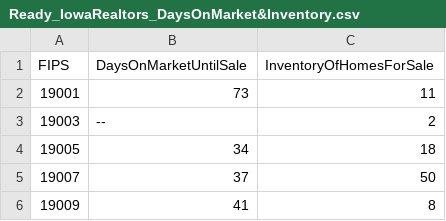
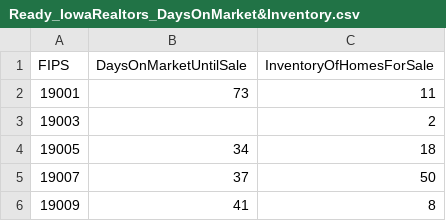
Before and after one commit to DSPG-2022/CED-Housing, a CSV file: Data/CleanData/Ready_IowaRealtors_DaysOnMarket&Inventory.csv, drawn as a sheet; only a part is shown.

Commit message:
Merged All Data

```diff
--- a/Data/CleanData/Ready_IowaRealtors_DaysOnMarket&Inventory.csv
+++ b/Data/CleanData/Ready_IowaRealtors_DaysOnMarket&Inventory.csv
@@ -2,3 +2,3 @@
 19001,73,11
-19003,--,2
+19003,,2
 19005,34,18
```
Also changed, not shown: 4 other files.
